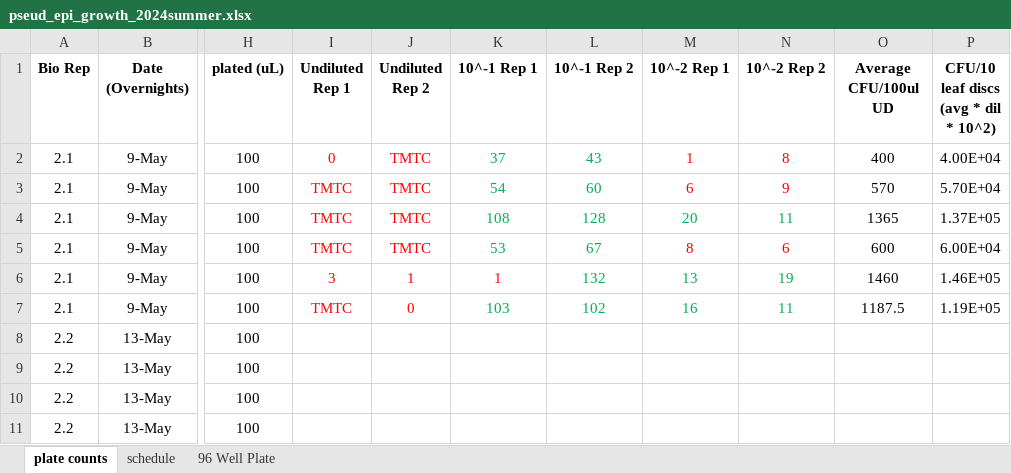
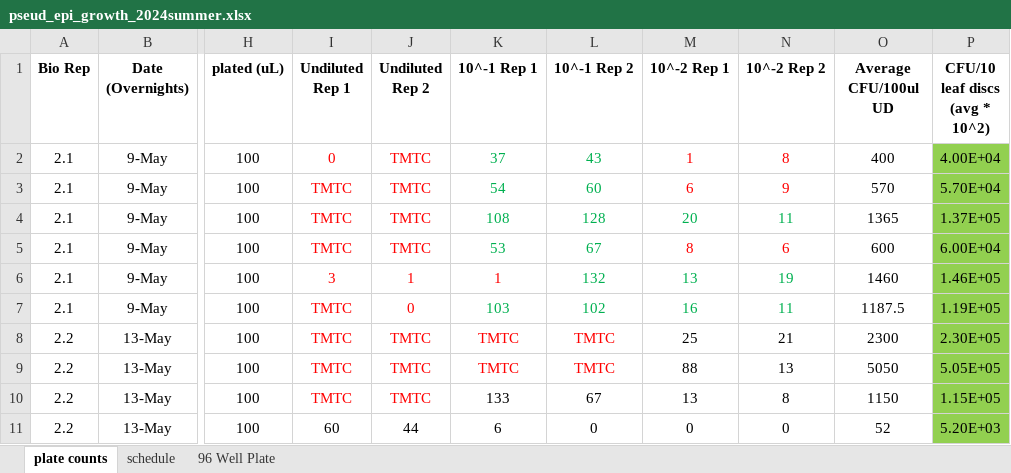
Before and after one commit to Hendry-Lab/pseud_epi_growth, an Excel workbook: pseud_epi_growth_2024summer.xlsx, sheet plate counts, drawn as a sheet; only a part is shown, gaps mark what is left out; values as stored, in another font and other column widths than the file's, no borders; conditional formats not drawn; ↵ is a line break in a cell; the diff covers the shown part only; the diff names each change by its address in the sheet, - before the commit and + after, or states it on an @@ line.

Commit message:
Update

```diff
--- a/pseud_epi_growth_2024summer.xlsx (sheet plate counts)
+++ b/pseud_epi_growth_2024summer.xlsx (sheet plate counts)
-P1: CFU/10 leaf discs ↵ (avg * dil * 10^2)
+P1: CFU/10 leaf discs ↵ (avg * 10^2)
-P2:P11 fill: none
+P2:P11 fill: #92D050
-I8:I10 (Undiluted Rep 1): (empty)
+I8:I10 (Undiluted Rep 1): TMTC
-J8:J10 (Undiluted Rep 2): (empty)
+J8:J10 (Undiluted Rep 2): TMTC
-K8:K9 (10^-1 Rep 1): (empty)
+K8:K9 (10^-1 Rep 1): TMTC
-L8:L9 (10^-1 Rep 2): (empty)
+L8:L9 (10^-1 Rep 2): TMTC
-M8 (10^-2 Rep 1): (empty)
+M8 (10^-2 Rep 1): 25
-N8 (10^-2 Rep 2): (empty)
+N8 (10^-2 Rep 2): 21
-O8 (Average CFU/100ul UD): (empty)
+O8 (Average CFU/100ul UD): 2300
-P8 (CFU/10 leaf discs (avg * 10^2)): (empty)
+P8 (CFU/10 leaf discs (avg * 10^2)): 2.30E+05
-M9 (10^-2 Rep 1): (empty)
+M9 (10^-2 Rep 1): 88
-N9 (10^-2 Rep 2): (empty)
+N9 (10^-2 Rep 2): 13
-O9 (Average CFU/100ul UD): (empty)
+O9 (Average CFU/100ul UD): 5050
-P9 (CFU/10 leaf discs (avg * 10^2)): (empty)
+P9 (CFU/10 leaf discs (avg * 10^2)): 5.05E+05
-K10 (10^-1 Rep 1): (empty)
+K10 (10^-1 Rep 1): 133
-L10 (10^-1 Rep 2): (empty)
+L10 (10^-1 Rep 2): 67
-M10 (10^-2 Rep 1): (empty)
+M10 (10^-2 Rep 1): 13
-N10 (10^-2 Rep 2): (empty)
+N10 (10^-2 Rep 2): 8
-O10 (Average CFU/100ul UD): (empty)
+O10 (Average CFU/100ul UD): 1150
-P10 (CFU/10 leaf discs (avg * 10^2)): (empty)
+P10 (CFU/10 leaf discs (avg * 10^2)): 1.15E+05
-I11 (Undiluted Rep 1): (empty)
+I11 (Undiluted Rep 1): 60
-J11 (Undiluted Rep 2): (empty)
+J11 (Undiluted Rep 2): 44
-K11 (10^-1 Rep 1): (empty)
+K11 (10^-1 Rep 1): 6
-L11 (10^-1 Rep 2): (empty)
+L11 (10^-1 Rep 2): 0
-M11 (10^-2 Rep 1): (empty)
+M11 (10^-2 Rep 1): 0
-N11 (10^-2 Rep 2): (empty)
+N11 (10^-2 Rep 2): 0
-O11 (Average CFU/100ul UD): (empty)
+O11 (Average CFU/100ul UD): 52
-P11 (CFU/10 leaf discs (avg * 10^2)): (empty)
+P11 (CFU/10 leaf discs (avg * 10^2)): 5.20E+03
```
Also changed, not shown: 40 edited cells and cell formats elsewhere in this sheet.
